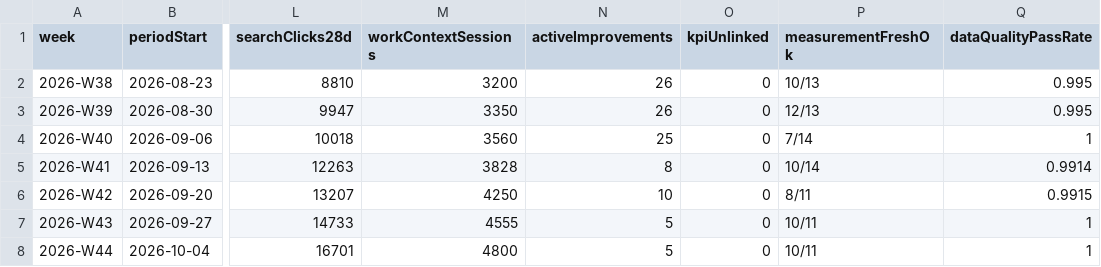
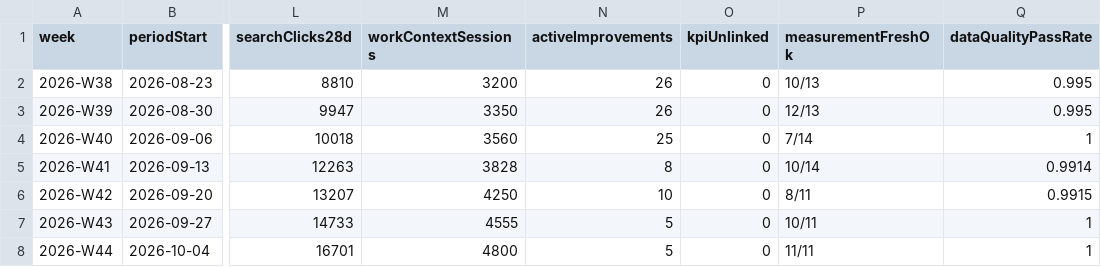
Before and after one commit to uruhayato373/stats47, a CSV file: data/measurement-cycle/history.csv, drawn as a sheet; only a part is shown, gaps mark what is left out; the diff names each change by its address in the sheet, - before the commit and + after, or states it on an @@ line.

```diff
--- a/data/measurement-cycle/history.csv
+++ b/data/measurement-cycle/history.csv
-P8 (measurementFreshOk): 10/11
+P8 (measurementFreshOk): 11/11
```
Also changed, not shown: 21 other files.
